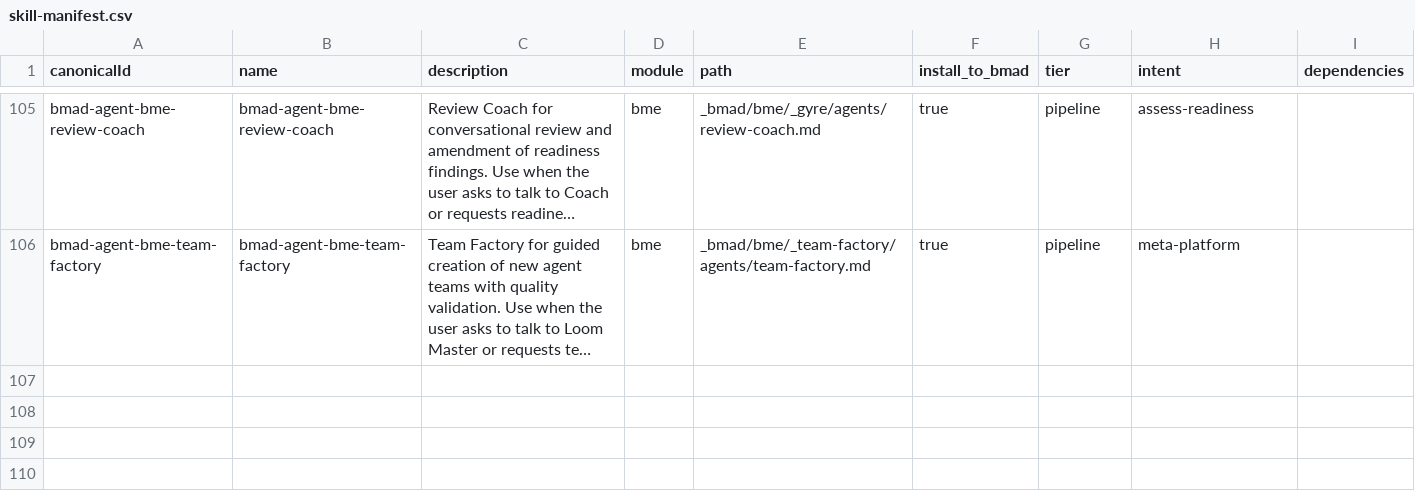
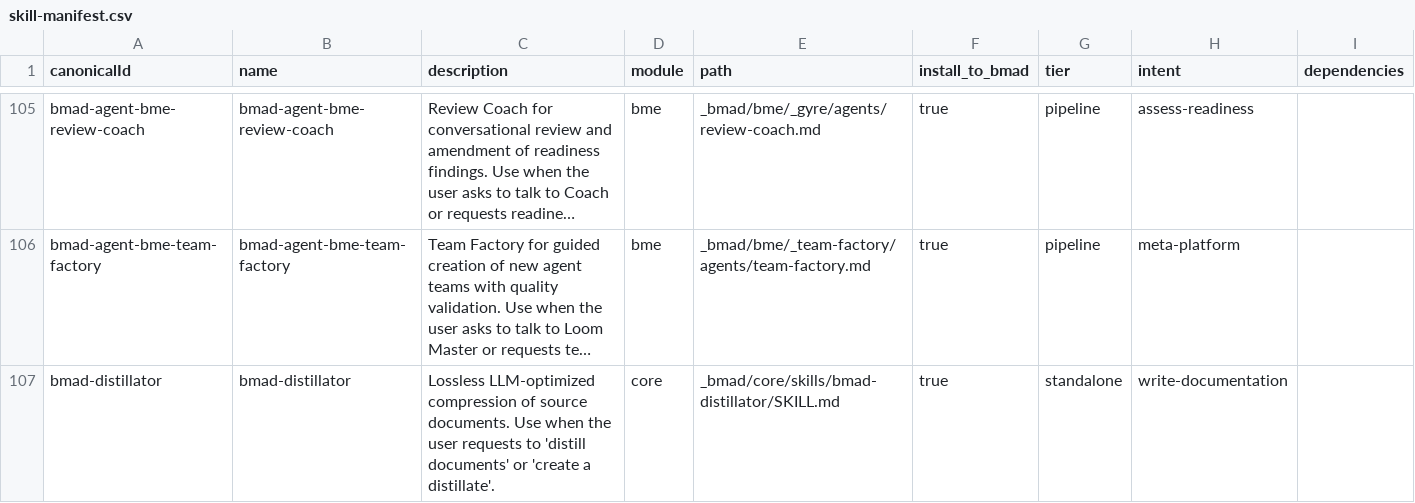
Before and after one commit to amalik/convoke-agents, a CSV file: _bmad/_config/skill-manifest.csv, drawn as a sheet; only a part is shown, gaps mark what is left out; long unchanged cells end in …; the diff names each change by its address in the sheet, - before the commit and + after, or states it on an @@ line.

```diff
--- a/_bmad/_config/skill-manifest.csv
+++ b/_bmad/_config/skill-manifest.csv
+row 107: bmad-distillator | bmad-distillator | Lossless LLM-optimized compression of source documents. Use when the user requests to 'distill documents' or 'create a distillate'. | core | _bmad/core/skills/bmad-distillator/SKILL.md | true | standalone | write-documentation
```
Also changed, not shown: 20 other files.
